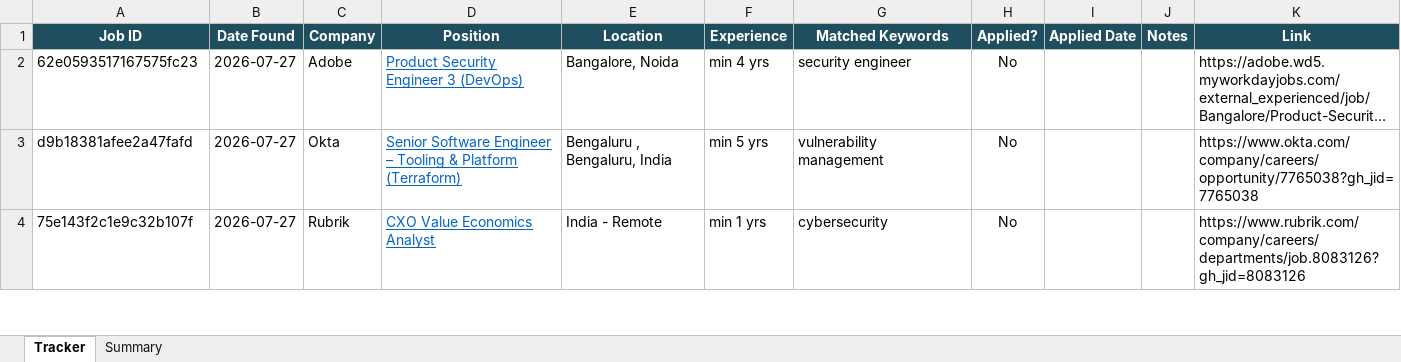
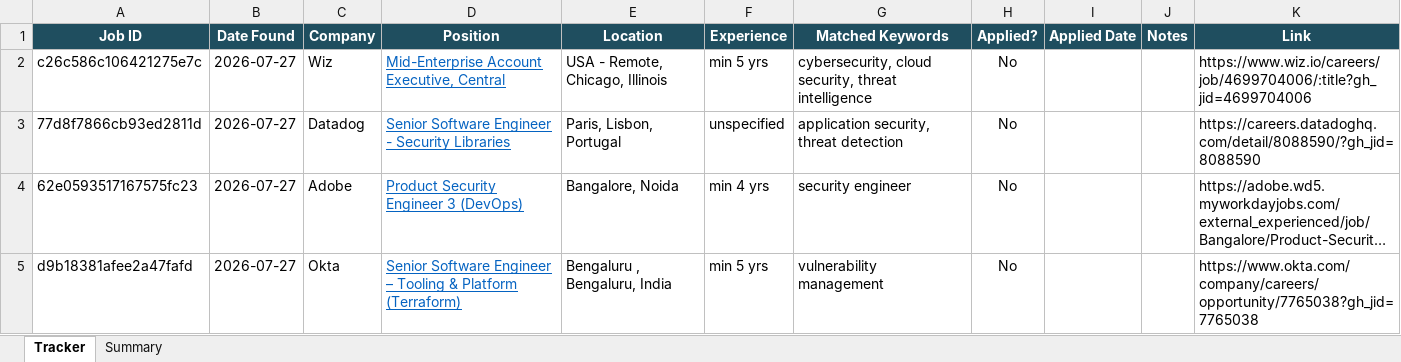
Before and after one commit to rajattiwari-stack/job-sentinel, an Excel workbook: tracker.xlsx, sheet Tracker, drawn as a sheet; only a part is shown; the shorter side is filled out with more unchanged rows; long unchanged cells end in …; values as stored, in another font and other column widths than the file's, no borders; conditional formats not drawn; the diff names each change by its address in the sheet, - before the commit and + after, or states it on an @@ line.

```diff
--- a/tracker.xlsx (sheet Tracker)
+++ b/tracker.xlsx (sheet Tracker)
+row 2: c26c586c106421275e7c | 2026-07-27 | Wiz | Mid-Enterprise Account Executive, Central | USA - Remote, Chicago, Illinois | min 5 yrs | cybersecurity, cloud security, threat intelligence | No |  |  | https://www.wiz.io/careers/job/4699704006/:title?gh_jid=4699704006
+row 3: 77d8f7866cb93ed2811d | 2026-07-27 | Datadog | Senior Software Engineer - Security Libraries | Paris, Lisbon, Portugal | unspecified | application security, threat detection | No |  |  | https://careers.datadoghq.com/detail/8088590/?gh_jid=8088590
```
Also changed, not shown: 1 other file.
